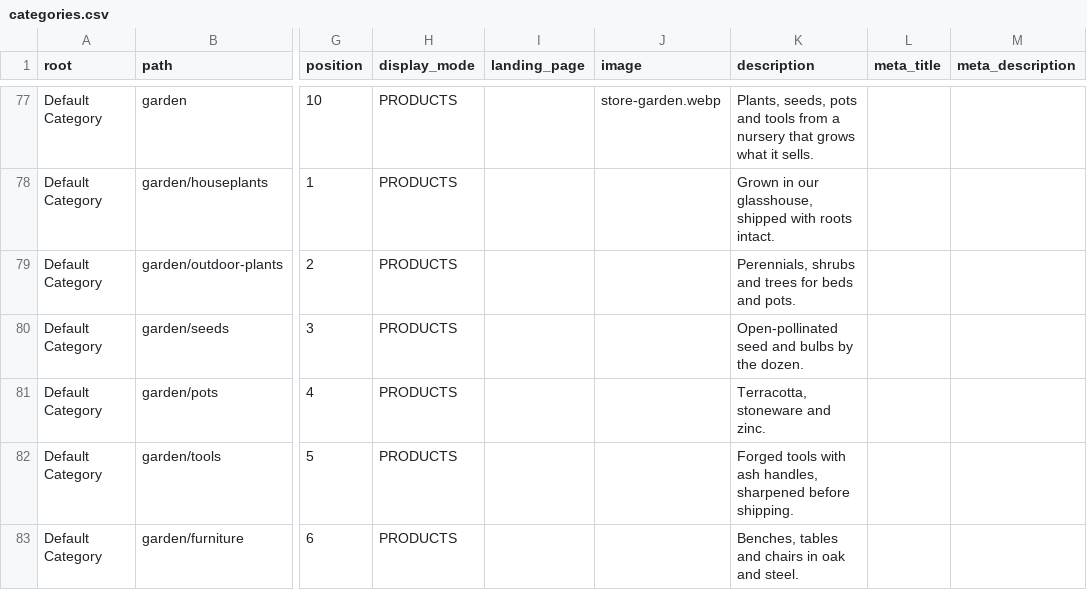
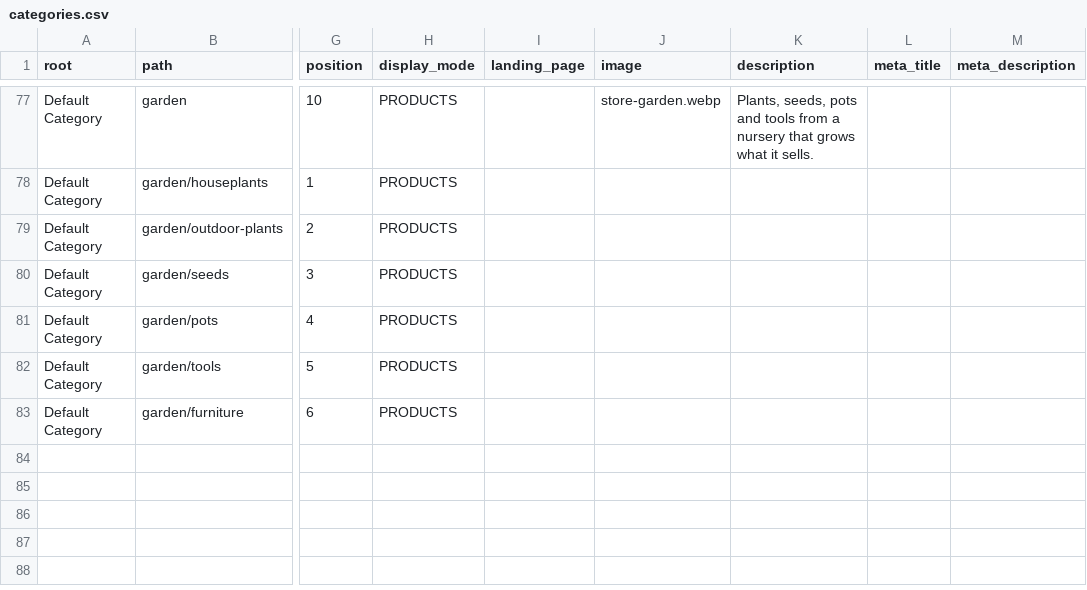
Before and after one commit to MahoCommerce/maho-sample-data, a CSV file: packs/store/categories.csv, drawn as a sheet; only a part is shown, gaps mark what is left out; the diff covers the shown part only; the diff names each change by its address in the sheet, - before the commit and + after, or states it on an @@ line.

```diff
--- a/packs/store/categories.csv
+++ b/packs/store/categories.csv
-K78 (description): Grown in our glasshouse, shipped with roots intact.
+K78 (description): (empty)
-K79 (description): Perennials, shrubs and trees for beds and pots.
+K79 (description): (empty)
-K80 (description): Open-pollinated seed and bulbs by the dozen.
+K80 (description): (empty)
-K81 (description): Terracotta, stoneware and zinc.
+K81 (description): (empty)
-K82 (description): Forged tools with ash handles, sharpened before shipping.
+K82 (description): (empty)
-K83 (description): Benches, tables and chairs in oak and steel.
+K83 (description): (empty)
```
Also changed, not shown: 48 edited cells elsewhere in this file, 13 other files.
